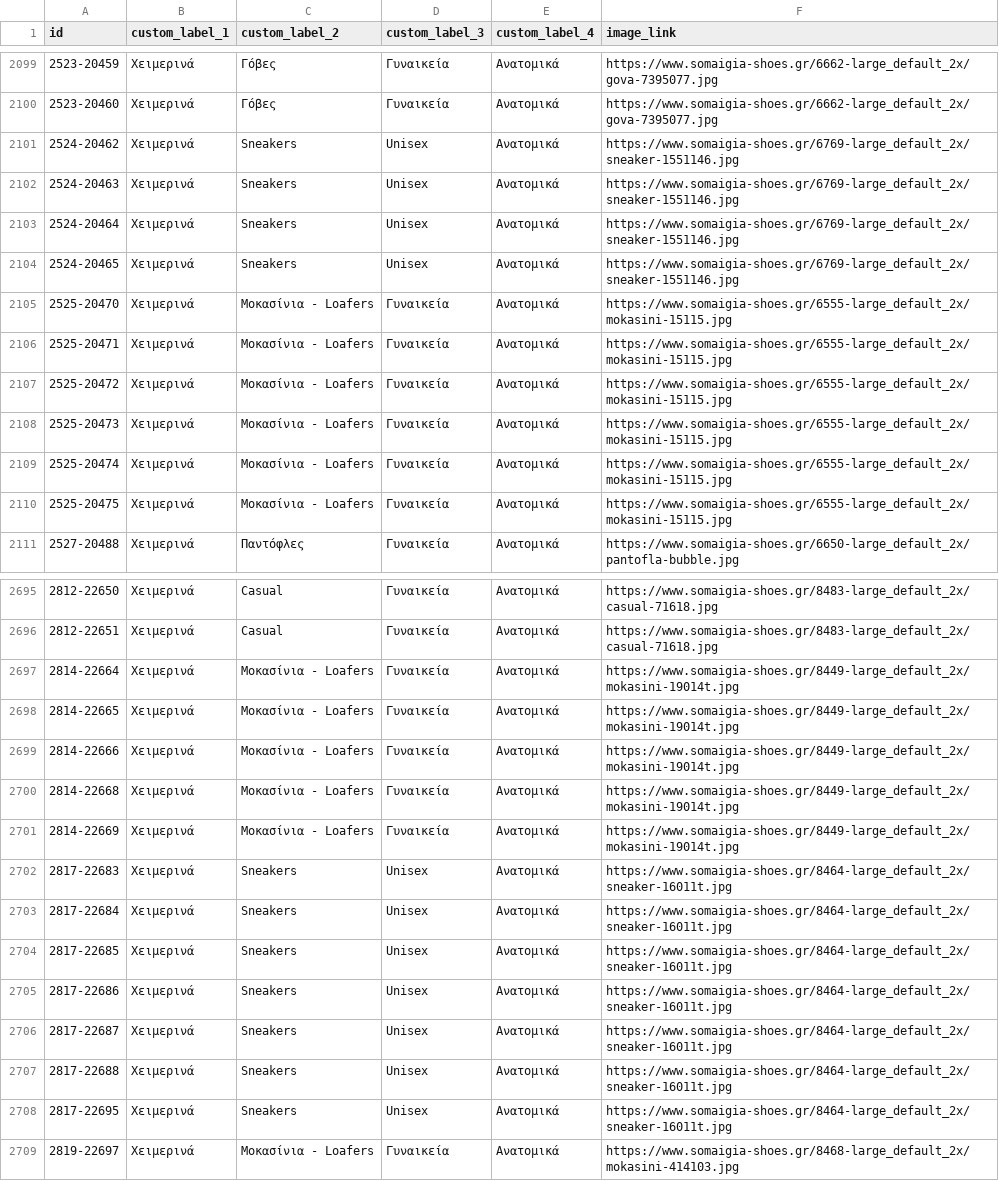
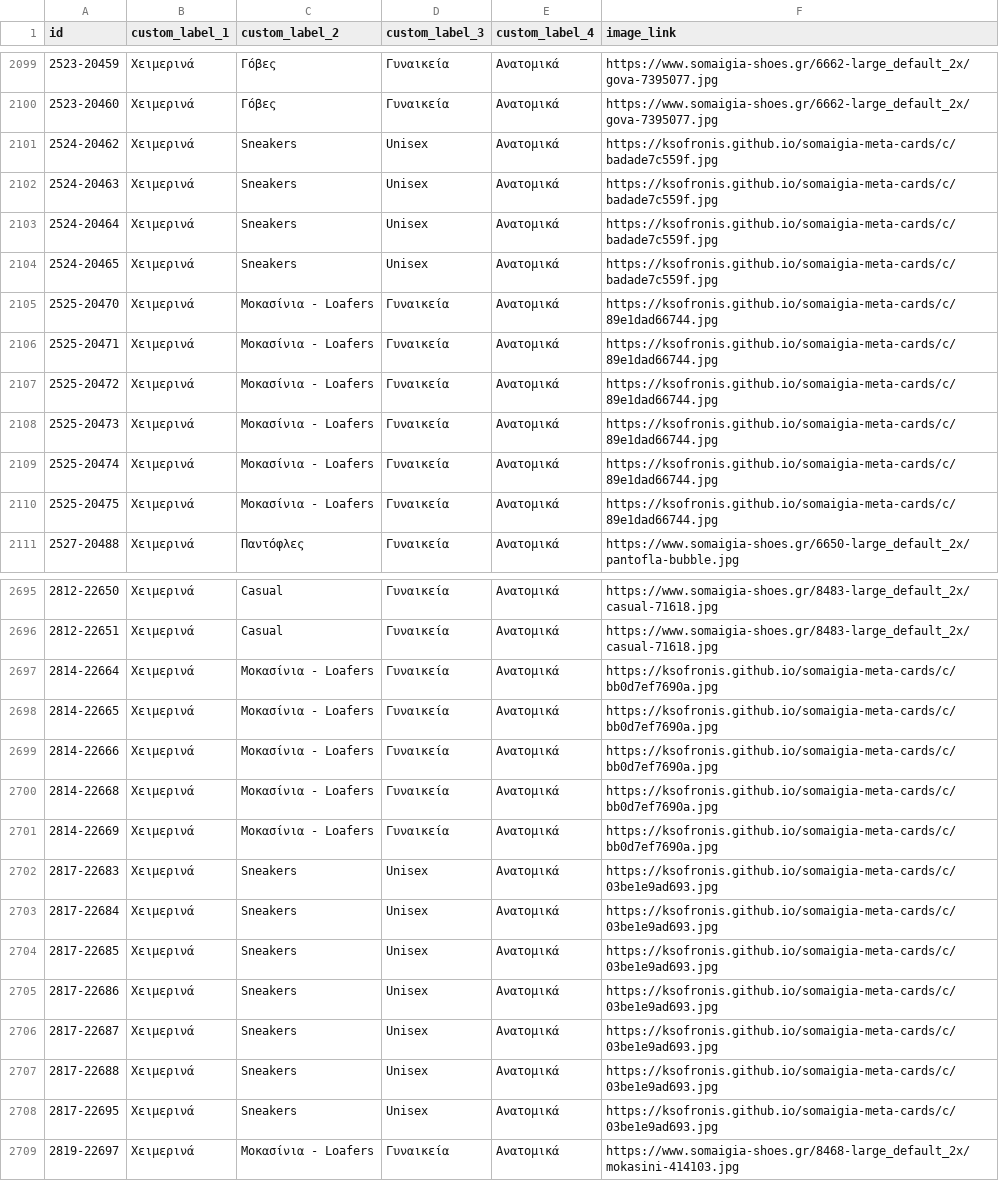
Before and after one commit to ksofronis/somaigia-meta-cards, a CSV file: feed/images.csv, drawn as a sheet; only a part is shown, gaps mark what is left out; the diff covers the shown part only; the diff names each change by its address in the sheet, - before the commit and + after, or states it on an @@ line.

```diff
--- a/feed/images.csv
+++ b/feed/images.csv
-F2101:F2104 (image_link): https://www.somaigia-shoes.gr/6769-large_default_2x/sneaker-1551146.jpg
+F2101:F2104 (image_link): https://ksofronis.github.io/somaigia-meta-cards/c/badade7c559f.jpg
-F2105:F2110 (image_link): https://www.somaigia-shoes.gr/6555-large_default_2x/mokasini-15115.jpg
+F2105:F2110 (image_link): https://ksofronis.github.io/somaigia-meta-cards/c/89e1dad66744.jpg
-F2697:F2701 (image_link): https://www.somaigia-shoes.gr/8449-large_default_2x/mokasini-19014t.jpg
+F2697:F2701 (image_link): https://ksofronis.github.io/somaigia-meta-cards/c/bb0d7ef7690a.jpg
-F2702:F2708 (image_link): https://www.somaigia-shoes.gr/8464-large_default_2x/sneaker-16011t.jpg
+F2702:F2708 (image_link): https://ksofronis.github.io/somaigia-meta-cards/c/03be1e9ad693.jpg
```
Also changed, not shown: 74 edited cells elsewhere in this file, 1 other file.
